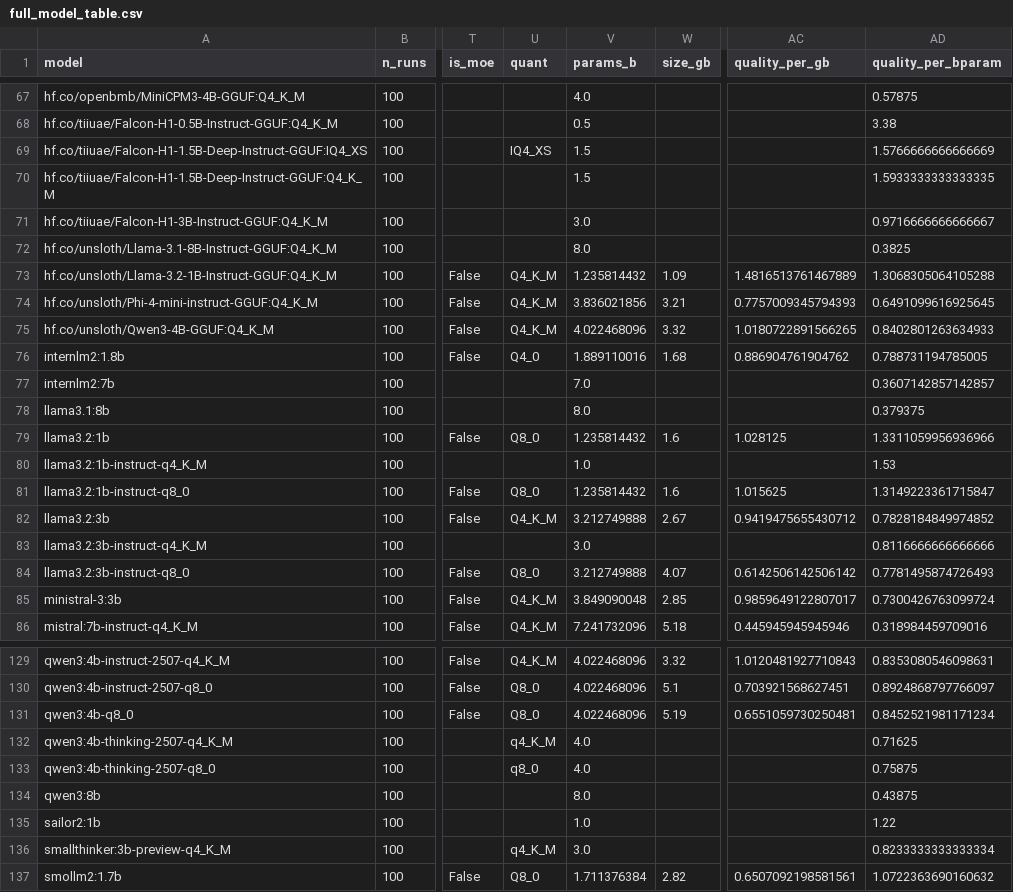
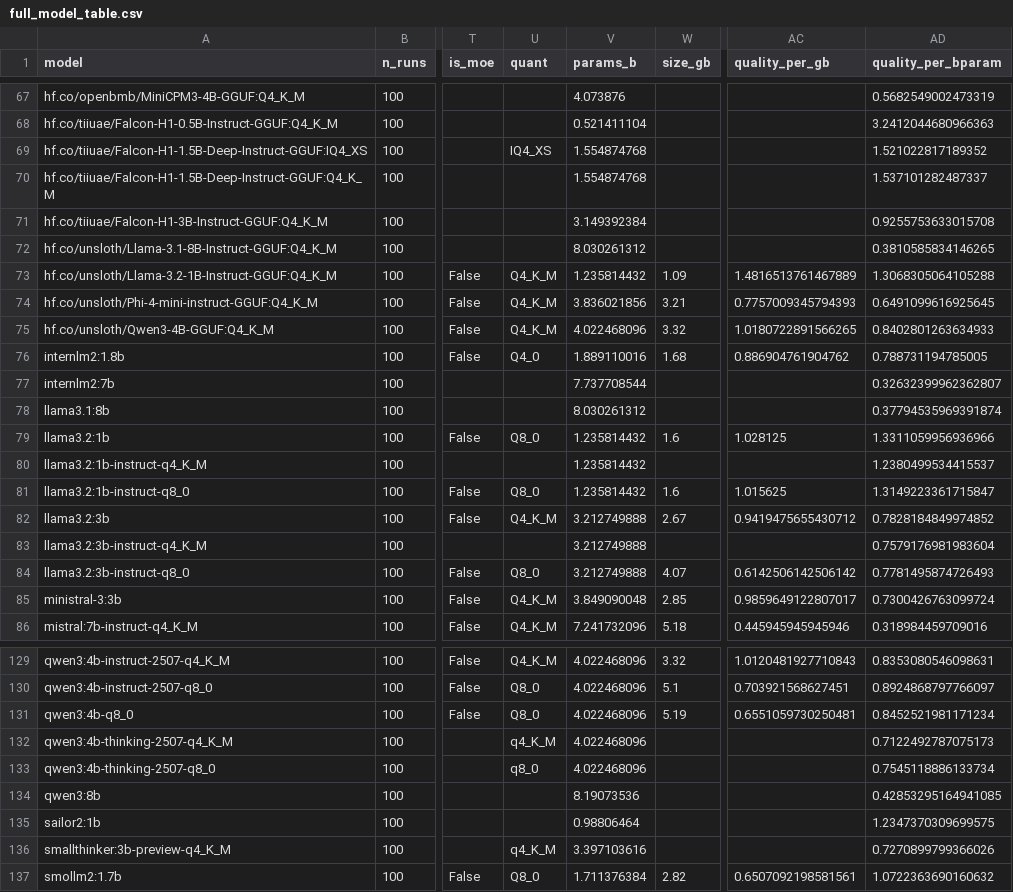
Before and after one commit to dragoshont/apprenticeops, a CSV file: deep-dive/out/full_model_table.csv, drawn as a sheet; only a part is shown, gaps mark what is left out; the diff covers the shown part only; the diff names each change by its address in the sheet, - before the commit and + after, or states it on an @@ line.

Commit message:
deep-dive: regenerate stale 152-lane outputs after the 9ddf156 params/field fix
The committed outputs predated 9ddf156 (R1 re-measurement, field audit, params
fix) and were computed with params_b on 141/152 models. Regenerated from the
locked bundle: params_b now 152/152.

Only the metadata/enrichment layer moved (params_b, org, training_regime,
tools_capable, thinking_capable, is_moe, arch_class, quant, family, bracket,
quality_per_bparam - 14 to 62 models each). No measured column changed:
quality, det_score, safety, energy_wh, decode_tps and wall_s are identical.

Derived aggregates shift accordingly:
  Spearman(params, quality) 0.726 -> 0.762
  quality ~ ln(params)      b 0.56 -> 0.52, R^2 0.49 -> 0.52
  family/bracket tables and b2 clustering follow the corrected params

Determinism verified: a second consecutive run reproduces these outputs byte for
byte, so the diff vs HEAD is data-driven, not stochastic.

```diff
--- a/deep-dive/out/full_model_table.csv
+++ b/deep-dive/out/full_model_table.csv
-V67 (params_b): 4.0
+V67 (params_b): 4.073876
-AD67 (quality_per_bparam): 0.57875
+AD67 (quality_per_bparam): 0.5682549002473319
-V68 (params_b): 0.5
+V68 (params_b): 0.521411104
-AD68 (quality_per_bparam): 3.38
+AD68 (quality_per_bparam): 3.2412044680966363
-V69:V70 (params_b): 1.5
+V69:V70 (params_b): 1.554874768
-AD69 (quality_per_bparam): 1.5766666666666669
+AD69 (quality_per_bparam): 1.521022817189352
-AD70 (quality_per_bparam): 1.5933333333333335
+AD70 (quality_per_bparam): 1.537101282487337
-V71 (params_b): 3.0
+V71 (params_b): 3.149392384
-AD71 (quality_per_bparam): 0.9716666666666667
+AD71 (quality_per_bparam): 0.9255753633015708
-V72 (params_b): 8.0
+V72 (params_b): 8.030261312
-AD72 (quality_per_bparam): 0.3825
+AD72 (quality_per_bparam): 0.3810585834146265
-V77 (params_b): 7.0
+V77 (params_b): 7.737708544
-AD77 (quality_per_bparam): 0.3607142857142857
+AD77 (quality_per_bparam): 0.32632399962362807
-V78 (params_b): 8.0
+V78 (params_b): 8.030261312
-AD78 (quality_per_bparam): 0.379375
+AD78 (quality_per_bparam): 0.37794535969391874
-V80 (params_b): 1.0
+V80 (params_b): 1.235814432
-AD80 (quality_per_bparam): 1.53
+AD80 (quality_per_bparam): 1.2380499534415537
-V83 (params_b): 3.0
+V83 (params_b): 3.212749888
-AD83 (quality_per_bparam): 0.8116666666666666
+AD83 (quality_per_bparam): 0.7579176981983604
-V132:V133 (params_b): 4.0
+V132:V133 (params_b): 4.022468096
-AD132 (quality_per_bparam): 0.71625
+AD132 (quality_per_bparam): 0.7122492787075173
-AD133 (quality_per_bparam): 0.75875
+AD133 (quality_per_bparam): 0.7545118886133734
-V134 (params_b): 8.0
+V134 (params_b): 8.19073536
-AD134 (quality_per_bparam): 0.43875
+AD134 (quality_per_bparam): 0.42853295164941085
-V135 (params_b): 1.0
+V135 (params_b): 0.98806464
-AD135 (quality_per_bparam): 1.22
+AD135 (quality_per_bparam): 1.2347370309699575
-V136 (params_b): 3.0
+V136 (params_b): 3.397103616
-AD136 (quality_per_bparam): 0.8233333333333334
+AD136 (quality_per_bparam): 0.7270899799366026
```
Also changed, not shown: 94 edited cells elsewhere in this file, deep-dive/out/full_ab/b2_clusters.csv, 4 other files.
